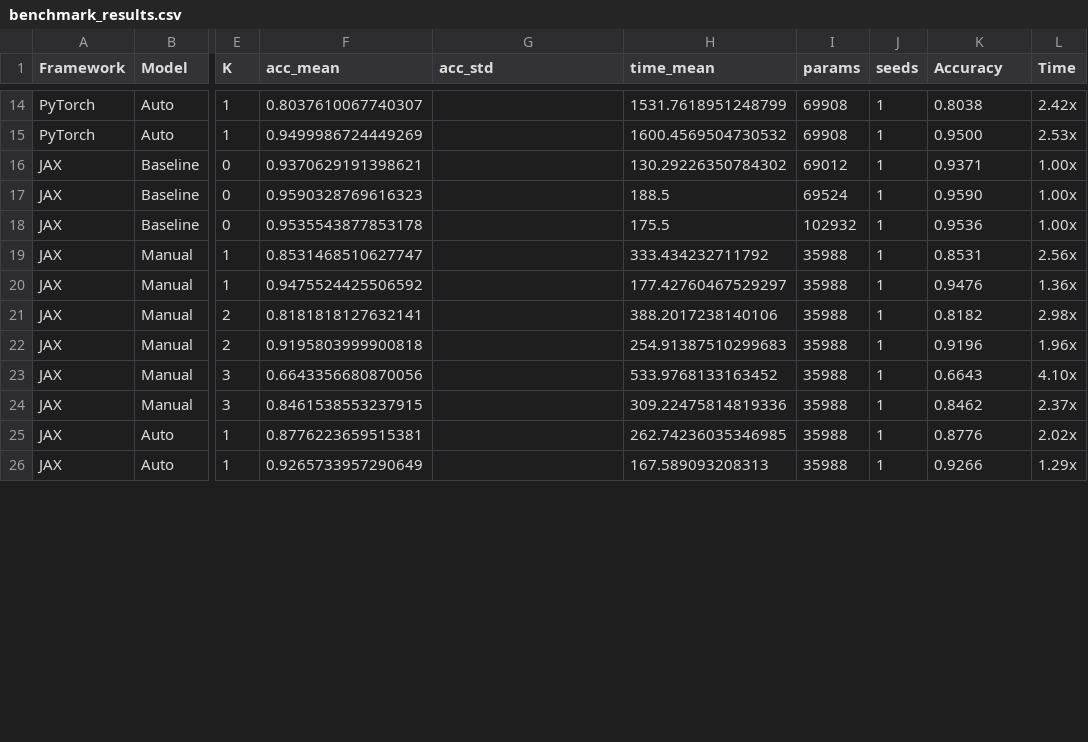
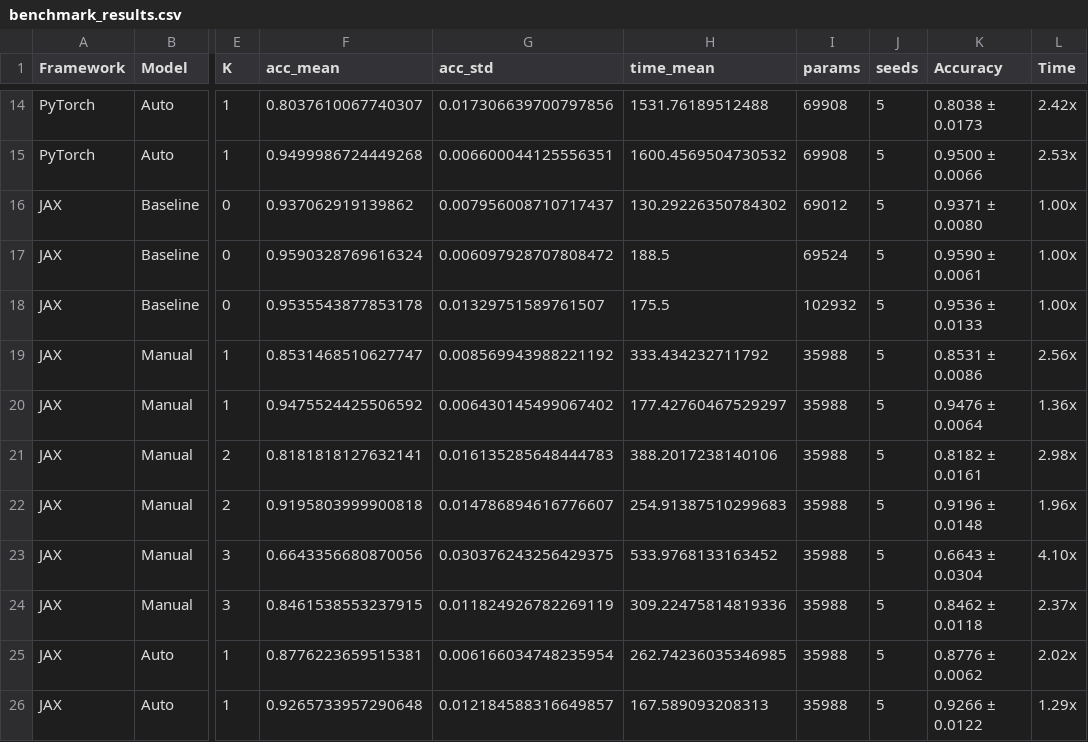
Before and after one commit to awesomeslayer/ImplicitNeuralCDE, a CSV file: benchmark_results.csv, drawn as a sheet; only a part is shown, gaps mark what is left out; the diff covers the shown part only; the diff names each change by its address in the sheet, - before the commit and + after, or states it on an @@ line.

Commit message:
5 seeds

```diff
--- a/benchmark_results.csv
+++ b/benchmark_results.csv
-G14 (acc_std): (empty)
+G14 (acc_std): 0.017306639700797856
-H14 (time_mean): 1531.7618951248799
+H14 (time_mean): 1531.76189512488
-J14:J26 (seeds): 1
+J14:J26 (seeds): 5
-K14 (Accuracy): 0.8038
+K14 (Accuracy): 0.8038 ± 0.0173
-F15 (acc_mean): 0.9499986724449269
+F15 (acc_mean): 0.9499986724449268
-G15 (acc_std): (empty)
+G15 (acc_std): 0.006600044125556351
-K15 (Accuracy): 0.9500
+K15 (Accuracy): 0.9500 ± 0.0066
-F16 (acc_mean): 0.9370629191398621
+F16 (acc_mean): 0.937062919139862
-G16 (acc_std): (empty)
+G16 (acc_std): 0.007956008710717437
-K16 (Accuracy): 0.9371
+K16 (Accuracy): 0.9371 ± 0.0080
-F17 (acc_mean): 0.9590328769616323
+F17 (acc_mean): 0.9590328769616324
-G17 (acc_std): (empty)
+G17 (acc_std): 0.006097928707808472
-K17 (Accuracy): 0.9590
+K17 (Accuracy): 0.9590 ± 0.0061
-G18 (acc_std): (empty)
+G18 (acc_std): 0.01329751589761507
-K18 (Accuracy): 0.9536
+K18 (Accuracy): 0.9536 ± 0.0133
-G19 (acc_std): (empty)
+G19 (acc_std): 0.008569943988221192
-K19 (Accuracy): 0.8531
+K19 (Accuracy): 0.8531 ± 0.0086
-G20 (acc_std): (empty)
+G20 (acc_std): 0.006430145499067402
-K20 (Accuracy): 0.9476
+K20 (Accuracy): 0.9476 ± 0.0064
-G21 (acc_std): (empty)
+G21 (acc_std): 0.016135285648444783
-K21 (Accuracy): 0.8182
+K21 (Accuracy): 0.8182 ± 0.0161
-G22 (acc_std): (empty)
+G22 (acc_std): 0.014786894616776607
-K22 (Accuracy): 0.9196
+K22 (Accuracy): 0.9196 ± 0.0148
-G23 (acc_std): (empty)
+G23 (acc_std): 0.030376243256429375
-K23 (Accuracy): 0.6643
+K23 (Accuracy): 0.6643 ± 0.0304
-G24 (acc_std): (empty)
+G24 (acc_std): 0.011824926782269119
-K24 (Accuracy): 0.8462
+K24 (Accuracy): 0.8462 ± 0.0118
-G25 (acc_std): (empty)
+G25 (acc_std): 0.006166034748235954
-K25 (Accuracy): 0.8776
+K25 (Accuracy): 0.8776 ± 0.0062
-F26 (acc_mean): 0.9265733957290649
+F26 (acc_mean): 0.9265733957290648
-G26 (acc_std): (empty)
+G26 (acc_std): 0.012184588316649857
-K26 (Accuracy): 0.9266
+K26 (Accuracy): 0.9266 ± 0.0122
```
Also changed, not shown: 95 edited cells elsewhere in this file, 1 other file.
